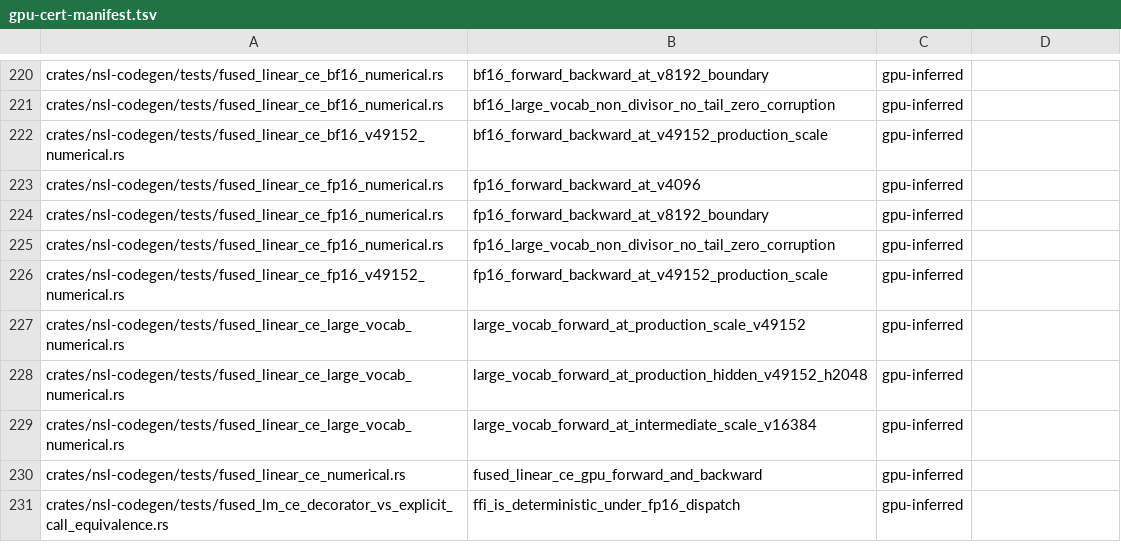
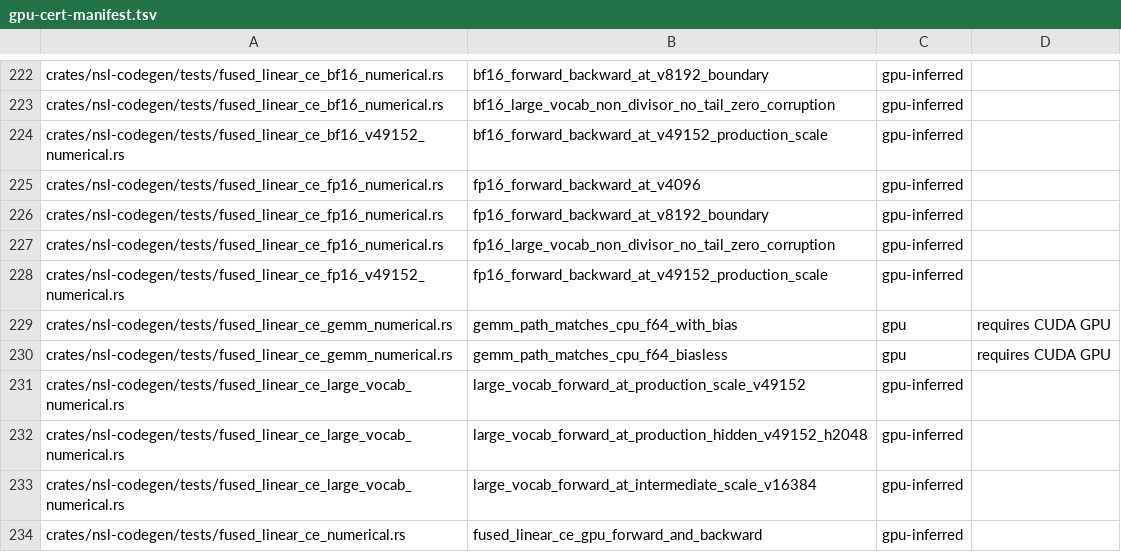
Before and after one commit to bwiemz/NSL, a TSV file: ci/gpu-cert-manifest.tsv, drawn as a sheet; only a part is shown, gaps mark what is left out; the shorter side is filled out with more unchanged rows; the diff covers the shown part only; the diff names each change by its address in the sheet, - before the commit and + after, or states it on an @@ line.

```diff
--- a/ci/gpu-cert-manifest.tsv
+++ b/ci/gpu-cert-manifest.tsv
+row 229: crates/nsl-codegen/tests/fused_linear_ce_gemm_numerical.rs | gemm_path_matches_cpu_f64_with_bias | gpu | requires CUDA GPU
+row 230: crates/nsl-codegen/tests/fused_linear_ce_gemm_numerical.rs | gemm_path_matches_cpu_f64_biasless | gpu | requires CUDA GPU
```
Also changed, not shown: 7 added rows and 4 edited cells elsewhere in this file, 1 other file.
